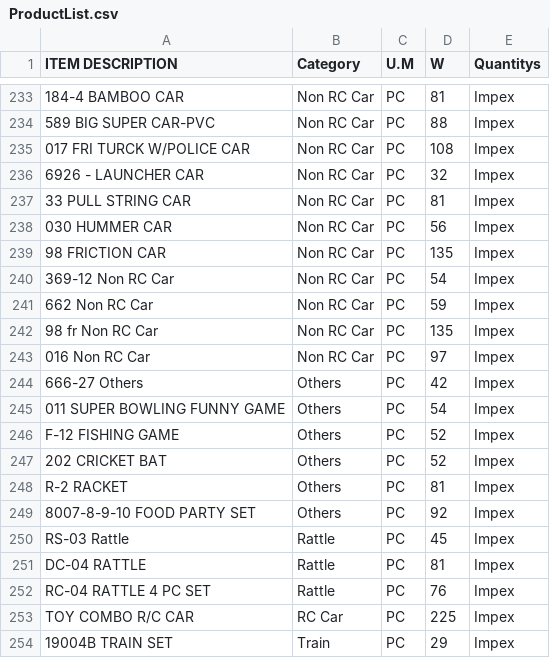
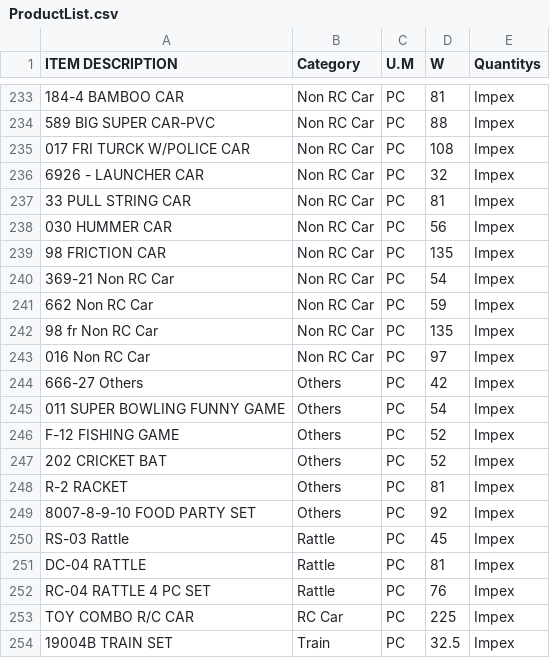
Before and after one commit to KrishnaGadia/sturdy-doodle, a CSV file: ProductList.csv, drawn as a sheet; only a part is shown, gaps mark what is left out; the diff names each change by its address in the sheet, - before the commit and + after, or states it on an @@ line.

Commit message:
Update ProductList.csv

```diff
--- a/ProductList.csv
+++ b/ProductList.csv
-A240 (ITEM DESCRIPTION): 369-12 Non RC Car
+A240 (ITEM DESCRIPTION): 369-21 Non RC Car
-D254 (W): 29
+D254 (W): 32.5
```
